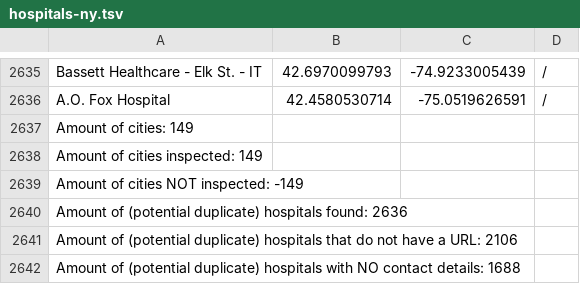
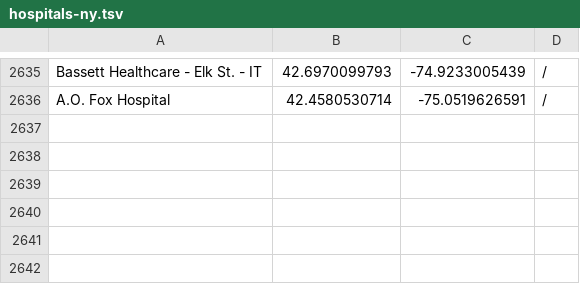
Before and after one commit to drennings/CareFinder, a TSV file: P1/hospitals-ny.tsv, drawn as a sheet; only a part is shown, gaps mark what is left out; the diff names each change by its address in the sheet, - before the commit and + after, or states it on an @@ line.

Commit message:
Remove stats

```diff
--- a/P1/hospitals-ny.tsv
+++ b/P1/hospitals-ny.tsv
-row 2637: Amount of cities: 149
-row 2638: Amount of cities inspected: 149
-row 2639: Amount of cities NOT inspected: -149
-row 2640: Amount of (potential duplicate) hospitals found: 2636
-row 2641: Amount of (potential duplicate) hospitals that do not have a URL: 2106
-row 2642: Amount of (potential duplicate) hospitals with NO contact details: 1688
```
